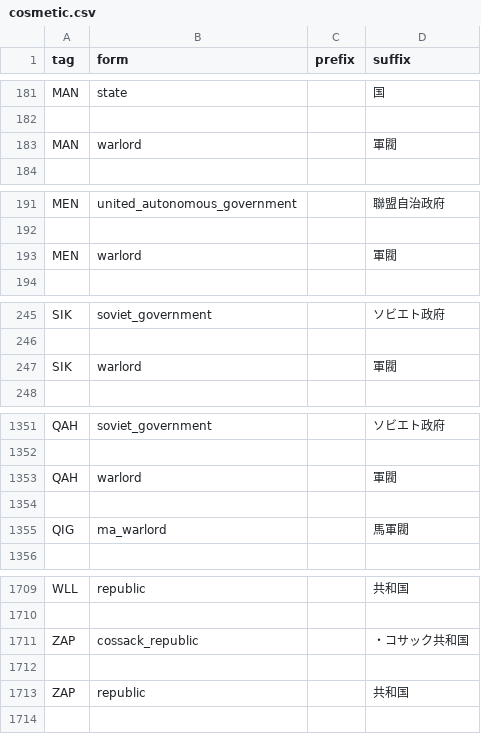
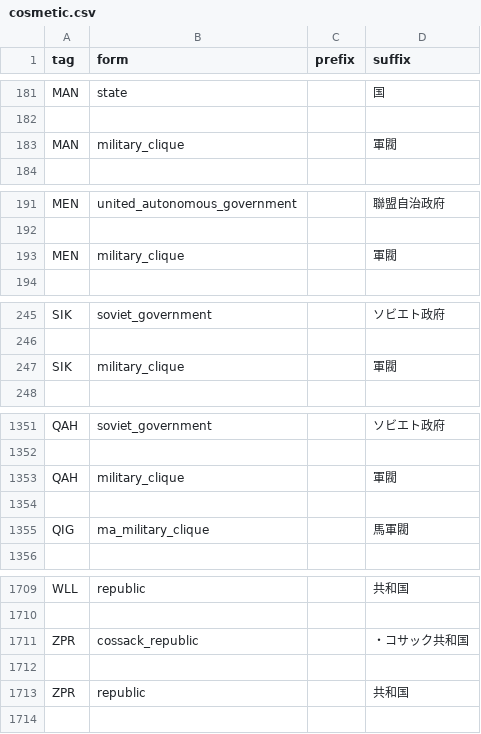
Before and after one commit to GEACPS-development-team/GEACPS_add_country_tags, a CSV file: geacps/cosmetic.csv, drawn as a sheet; only a part is shown, gaps mark what is left out; the diff covers the shown part only.

```diff
--- a/geacps/cosmetic.csv
+++ b/geacps/cosmetic.csv
@@ -182,3 +182,3 @@ MAN,state,,国
 
-MAN,warlord,,軍閥
+MAN,military_clique,,軍閥
 
@@ -192,3 +192,3 @@ MEN,united_autonomous_government,,聯盟自治政府
 
-MEN,warlord,,軍閥
+MEN,military_clique,,軍閥
 
@@ -246,3 +246,3 @@ SIK,soviet_government,,ソビエト政府
 
-SIK,warlord,,軍閥
+SIK,military_clique,,軍閥
 
@@ -1352,5 +1352,5 @@ QAH,soviet_government,,ソビエト政府
 
-QAH,warlord,,軍閥
+QAH,military_clique,,軍閥
 
-QIG,ma_warlord,,馬軍閥
+QIG,ma_military_clique,,馬軍閥
 
@@ -1710,5 +1710,5 @@ WLL,republic,,共和国
 
-ZAP,cossack_republic,,・コサック共和国
+ZPR,cossack_republic,,・コサック共和国
 
-ZAP,republic,,共和国
+ZPR,republic,,共和国
 
```
Also changed, not shown: 2 added rows and 38 edited cells elsewhere in this file, geacps/countries.csv, 4 other files.
